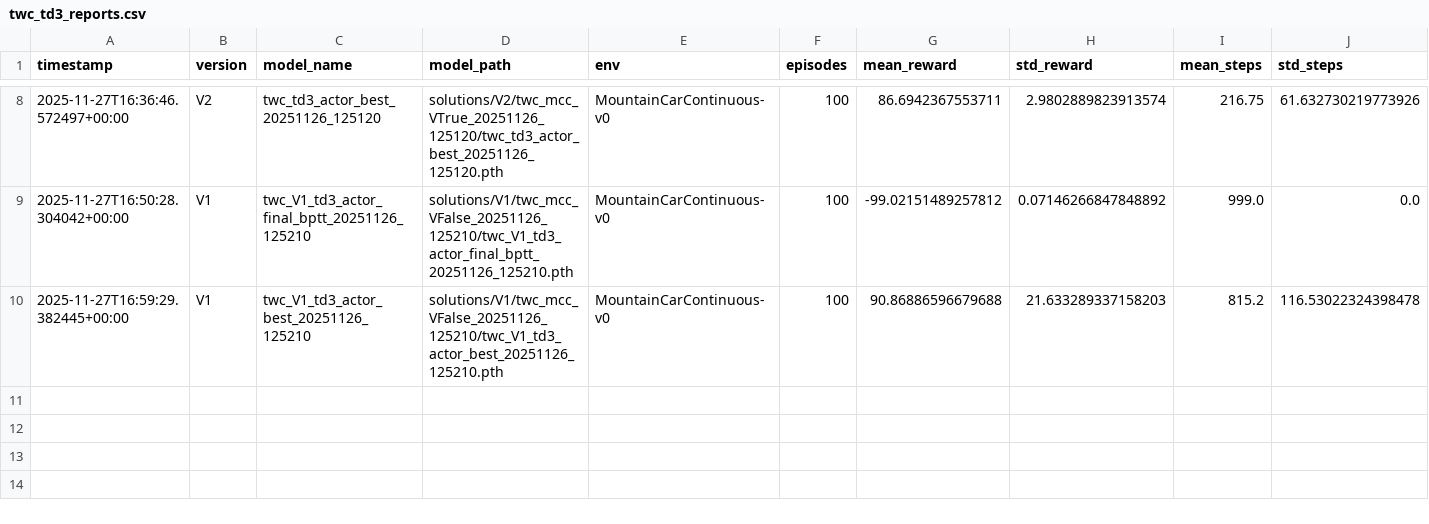
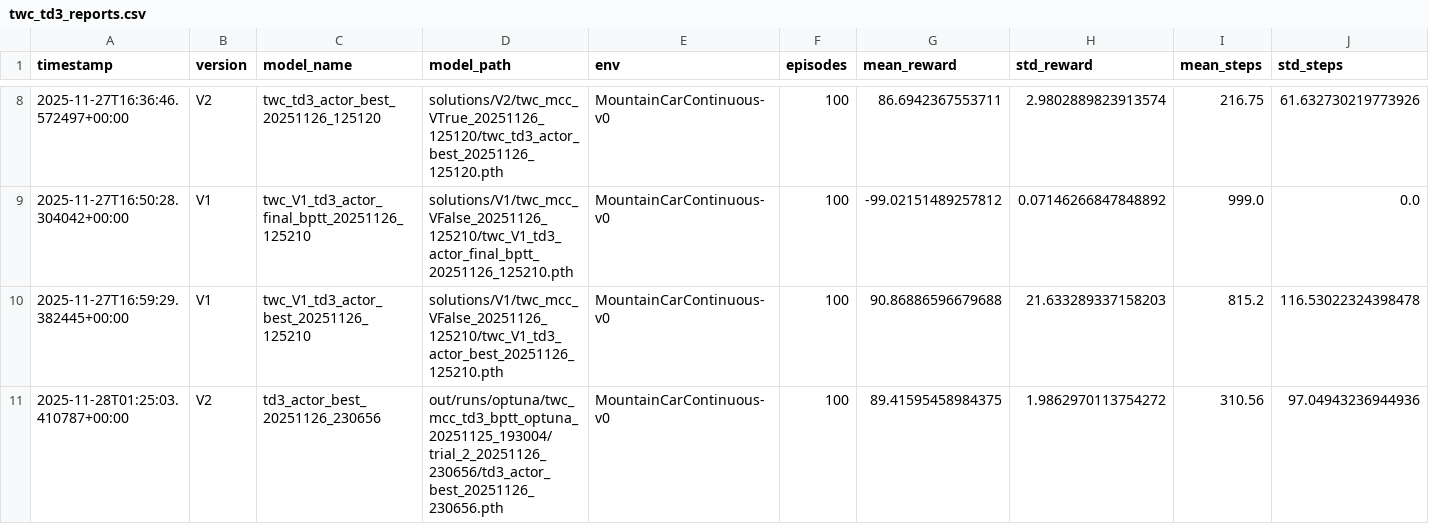
Before and after one commit to AdolfoBanchio/PyURI, a CSV file: out/reports/twc_td3_reports.csv, drawn as a sheet; only a part is shown, gaps mark what is left out; rows hold the shown columns only; the diff names each change by its address in the sheet, - before the commit and + after, or states it on an @@ line.

```diff
--- a/out/reports/twc_td3_reports.csv
+++ b/out/reports/twc_td3_reports.csv
+row 11: 2025-11-28T01:25:03.410787+00:00 | V2 | td3_actor_best_20251126_230656 | out/runs/optuna/twc_mcc_td3_bptt_optuna_20251125_193004/trial_2_20251126_230656/td3_actor_best_20251126_230656.pth | MountainCarContinuous-v0 | 100 | 89.41595458984375 | 1.9862970113754272 | 310.56 | 97.04943236944936
```
Also changed, not shown: 7 other files.
